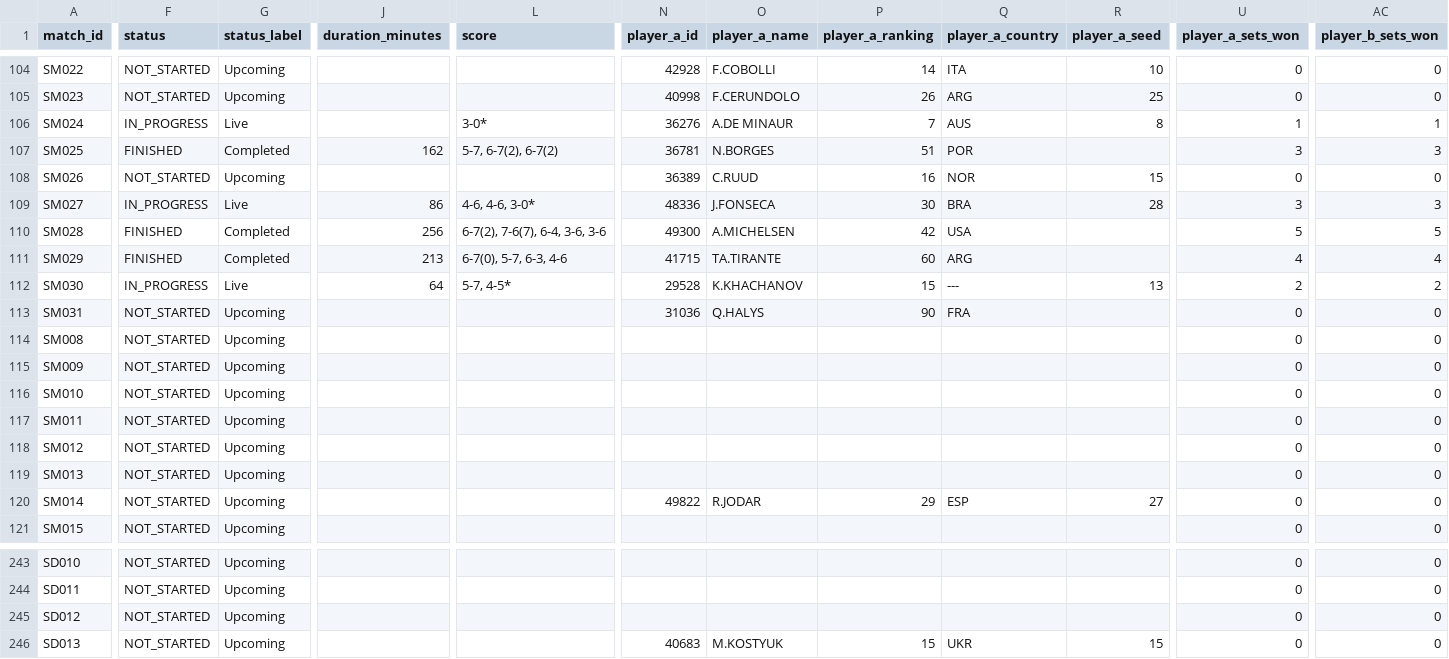
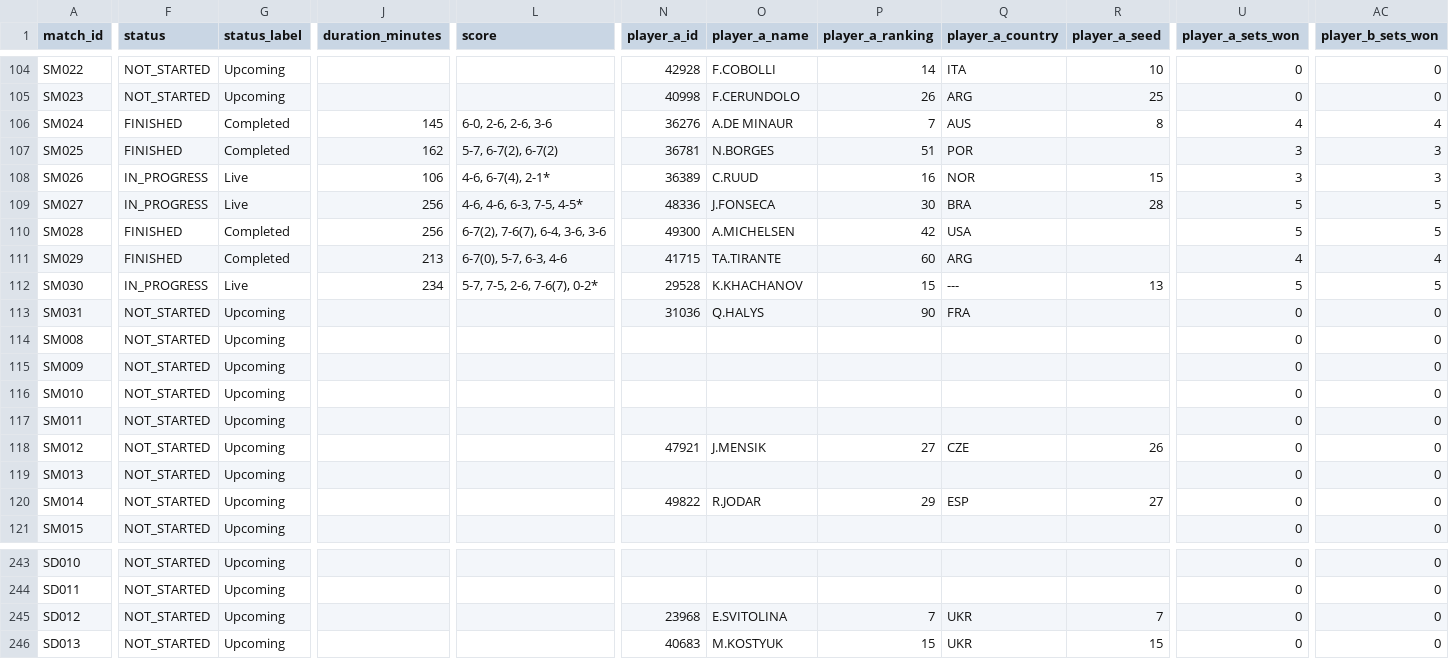
Before and after one commit to 3573b4n/roland-data-garros, a CSV file: data/matches.csv, drawn as a sheet; only a part is shown, gaps mark what is left out; the diff covers the shown part only; the diff names each change by its address in the sheet, - before the commit and + after, or states it on an @@ line.

```diff
--- a/data/matches.csv
+++ b/data/matches.csv
-F106 (status): IN_PROGRESS
+F106 (status): FINISHED
-G106 (status_label): Live
+G106 (status_label): Completed
-J106 (duration_minutes): (empty)
+J106 (duration_minutes): 145
-L106 (score): 3-0*
+L106 (score): 6-0, 2-6, 2-6, 3-6
-U106 (player_a_sets_won): 1
+U106 (player_a_sets_won): 4
-AC106 (player_b_sets_won): 1
+AC106 (player_b_sets_won): 4
-F108 (status): NOT_STARTED
+F108 (status): IN_PROGRESS
-G108 (status_label): Upcoming
+G108 (status_label): Live
-J108 (duration_minutes): (empty)
+J108 (duration_minutes): 106
-L108 (score): (empty)
+L108 (score): 4-6, 6-7(4), 2-1*
-U108 (player_a_sets_won): 0
+U108 (player_a_sets_won): 3
-AC108 (player_b_sets_won): 0
+AC108 (player_b_sets_won): 3
-J109 (duration_minutes): 86
+J109 (duration_minutes): 256
-L109 (score): 4-6, 4-6, 3-0*
+L109 (score): 4-6, 4-6, 6-3, 7-5, 4-5*
-U109 (player_a_sets_won): 3
+U109 (player_a_sets_won): 5
-AC109 (player_b_sets_won): 3
+AC109 (player_b_sets_won): 5
-J112 (duration_minutes): 64
+J112 (duration_minutes): 234
-L112 (score): 5-7, 4-5*
+L112 (score): 5-7, 7-5, 2-6, 7-6(7), 0-2*
-U112 (player_a_sets_won): 2
+U112 (player_a_sets_won): 5
-AC112 (player_b_sets_won): 2
+AC112 (player_b_sets_won): 5
-N118 (player_a_id): (empty)
+N118 (player_a_id): 47921
-O118 (player_a_name): (empty)
+O118 (player_a_name): J.MENSIK
-P118 (player_a_ranking): (empty)
+P118 (player_a_ranking): 27
-Q118 (player_a_country): (empty)
+Q118 (player_a_country): CZE
-R118 (player_a_seed): (empty)
+R118 (player_a_seed): 26
-N245 (player_a_id): (empty)
+N245 (player_a_id): 23968
-O245 (player_a_name): (empty)
+O245 (player_a_name): E.SVITOLINA
-P245 (player_a_ranking): (empty)
+P245 (player_a_ranking): 7
-Q245 (player_a_country): (empty)
+Q245 (player_a_country): UKR
-R245 (player_a_seed): (empty)
+R245 (player_a_seed): 7
```
Also changed, not shown: 13 edited cells elsewhere in this file, 1 other file.
